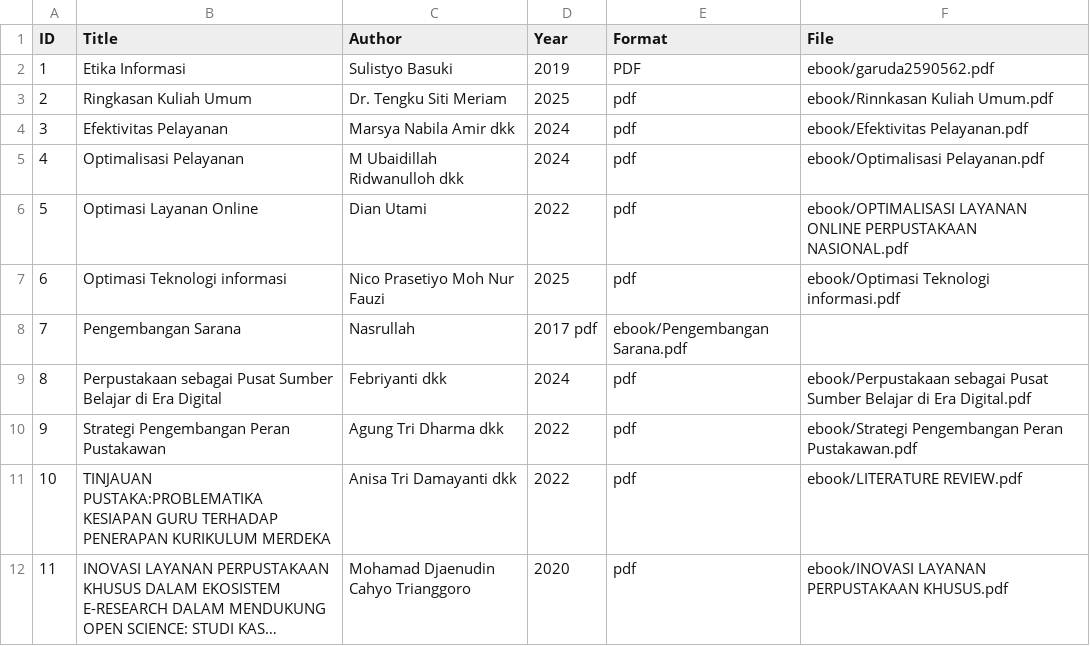
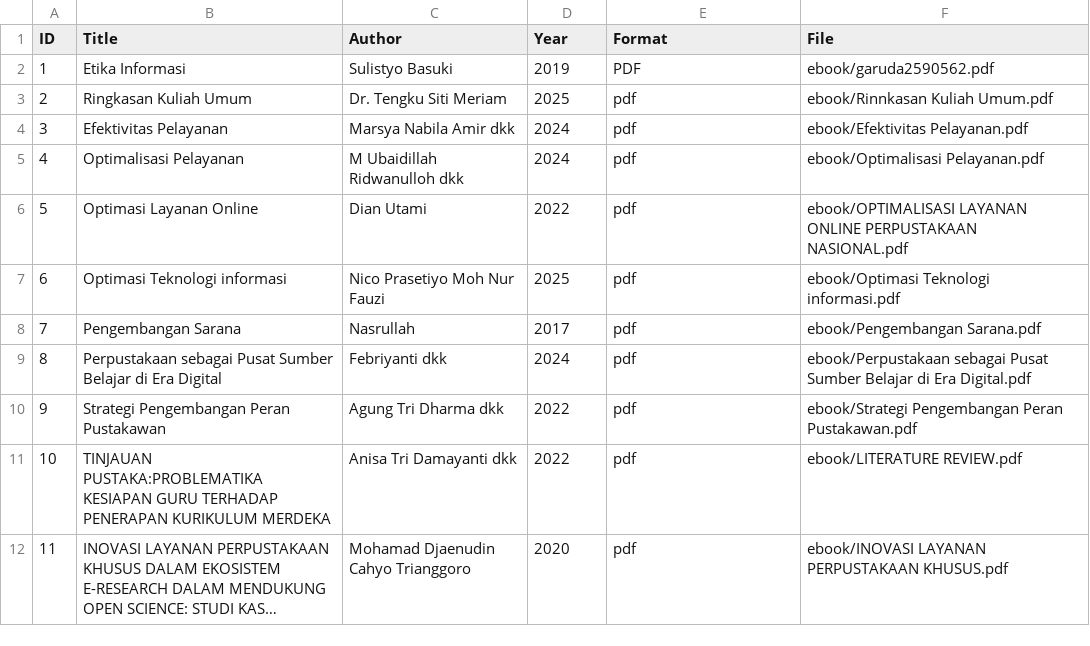
Before and after one commit to hfaris031/digitallibrary, a CSV file: metadata/metadata.csv, drawn as a sheet; long unchanged cells end in ….

Commit message:
Update metadata.csv

```diff
--- a/metadata/metadata.csv
+++ b/metadata/metadata.csv
@@ -7,3 +7,3 @@ ID, Title, Author, Year, Format, File
 6,Optimasi Teknologi informasi, Nico Prasetiyo Moh Nur Fauzi, 2025,pdf, ebook/Optimasi Teknologi informasi.pdf
-7,Pengembangan Sarana, Nasrullah, 2017 pdf, ebook/Pengembangan Sarana.pdf
+7,Pengembangan Sarana, Nasrullah, 2017,pdf, ebook/Pengembangan Sarana.pdf
 8,Perpustakaan sebagai Pusat Sumber Belajar di Era Digital, Febriyanti dkk, 2024,pdf, ebook/Perpustakaan sebagai Pusat Sumber Belajar di Era Digital.pdf
```
